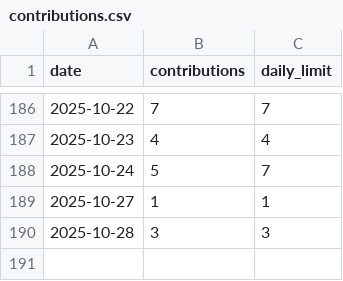
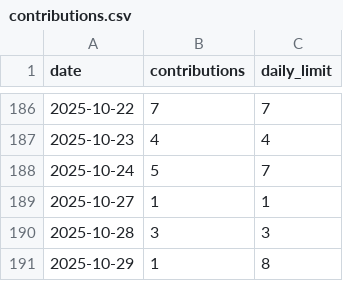
Before and after one commit to IJMadalenA/contribution_generator, a CSV file: contributions.csv, drawn as a sheet; only a part is shown, gaps mark what is left out; the diff names each change by its address in the sheet, - before the commit and + after, or states it on an @@ line.

```diff
--- a/contributions.csv
+++ b/contributions.csv
+row 191: 2025-10-29 | 1 | 8
```
